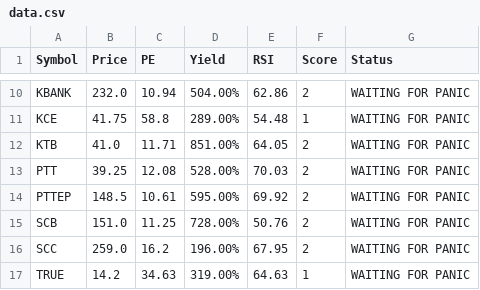
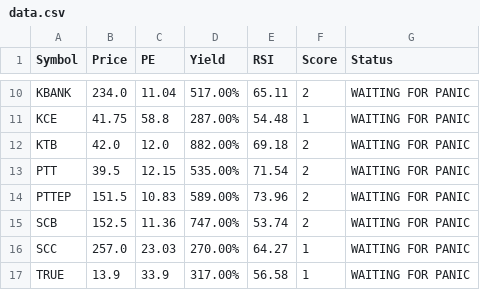
Before and after one commit to dcce-dccre/thai-stock-scanner, a CSV file: data.csv, drawn as a sheet; only a part is shown, gaps mark what is left out; the diff covers the shown part only; the diff names each change by its address in the sheet, - before the commit and + after, or states it on an @@ line.

```diff
--- a/data.csv
+++ b/data.csv
-B10 (Price): 232.0
+B10 (Price): 234.0
-C10 (PE): 10.94
+C10 (PE): 11.04
-D10 (Yield): 504.00%
+D10 (Yield): 517.00%
-E10 (RSI): 62.86
+E10 (RSI): 65.11
-D11 (Yield): 289.00%
+D11 (Yield): 287.00%
-B12 (Price): 41.0
+B12 (Price): 42.0
-C12 (PE): 11.71
+C12 (PE): 12.0
-D12 (Yield): 851.00%
+D12 (Yield): 882.00%
-E12 (RSI): 64.05
+E12 (RSI): 69.18
-B13 (Price): 39.25
+B13 (Price): 39.5
-C13 (PE): 12.08
+C13 (PE): 12.15
-D13 (Yield): 528.00%
+D13 (Yield): 535.00%
-E13 (RSI): 70.03
+E13 (RSI): 71.54
-B14 (Price): 148.5
+B14 (Price): 151.5
-C14 (PE): 10.61
+C14 (PE): 10.83
-D14 (Yield): 595.00%
+D14 (Yield): 589.00%
-E14 (RSI): 69.92
+E14 (RSI): 73.96
-B15 (Price): 151.0
+B15 (Price): 152.5
-C15 (PE): 11.25
+C15 (PE): 11.36
-D15 (Yield): 728.00%
+D15 (Yield): 747.00%
-E15 (RSI): 50.76
+E15 (RSI): 53.74
-B16 (Price): 259.0
+B16 (Price): 257.0
-C16 (PE): 16.2
+C16 (PE): 23.03
-D16 (Yield): 196.00%
+D16 (Yield): 270.00%
-E16 (RSI): 67.95
+E16 (RSI): 64.27
-F16 (Score): 2
+F16 (Score): 1
-B17 (Price): 14.2
+B17 (Price): 13.9
-C17 (PE): 34.63
+C17 (PE): 33.9
-D17 (Yield): 319.00%
+D17 (Yield): 317.00%
-E17 (RSI): 64.63
+E17 (RSI): 56.58
```
Also changed, not shown: 29 edited cells elsewhere in this file.
